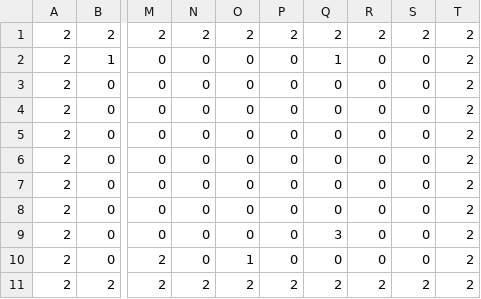
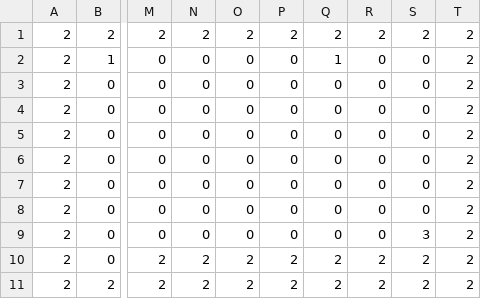
Before and after one commit to hayabusacreate/fall, a CSV file: Fall/Assets/Resources/stage1.csv, drawn as a sheet; only a part is shown, gaps mark what is left out; the diff names each change by its address in the sheet, - before the commit and + after, or states it on an @@ line.

```diff
--- a/Fall/Assets/Resources/stage1.csv
+++ b/Fall/Assets/Resources/stage1.csv
-Q9: 3
+Q9: 0
-S9: 0
+S9: 3
-N10: 0
+N10: 2
-O10: 1
+O10: 2
-P10: 0
+P10: 2
-Q10: 0
+Q10: 2
-R10: 0
+R10: 2
-S10: 0
+S10: 2
```
Also changed, not shown: Fall/Assets/Resources/stage3.csv, 28 other files.
